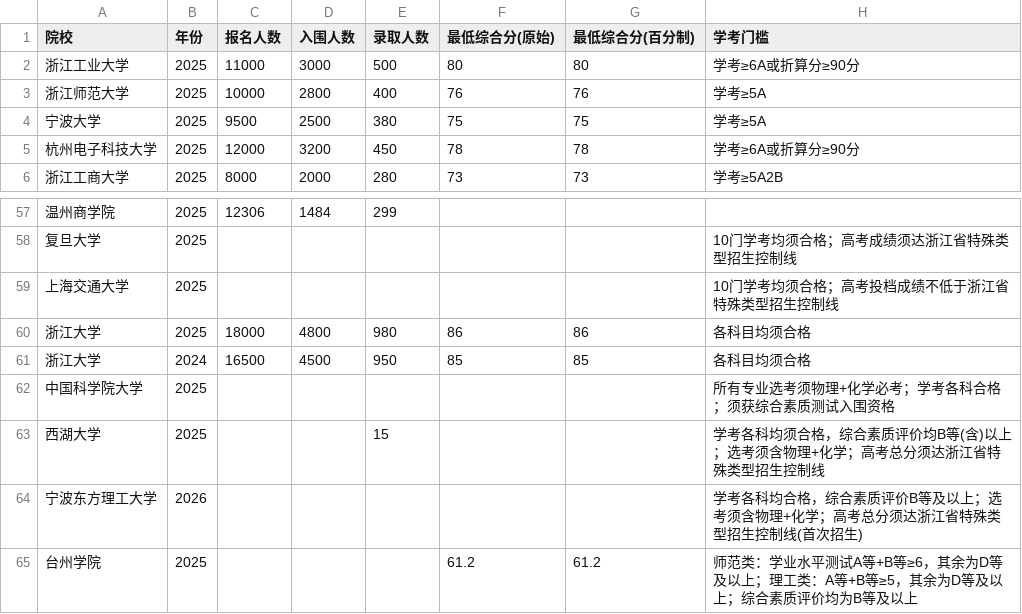
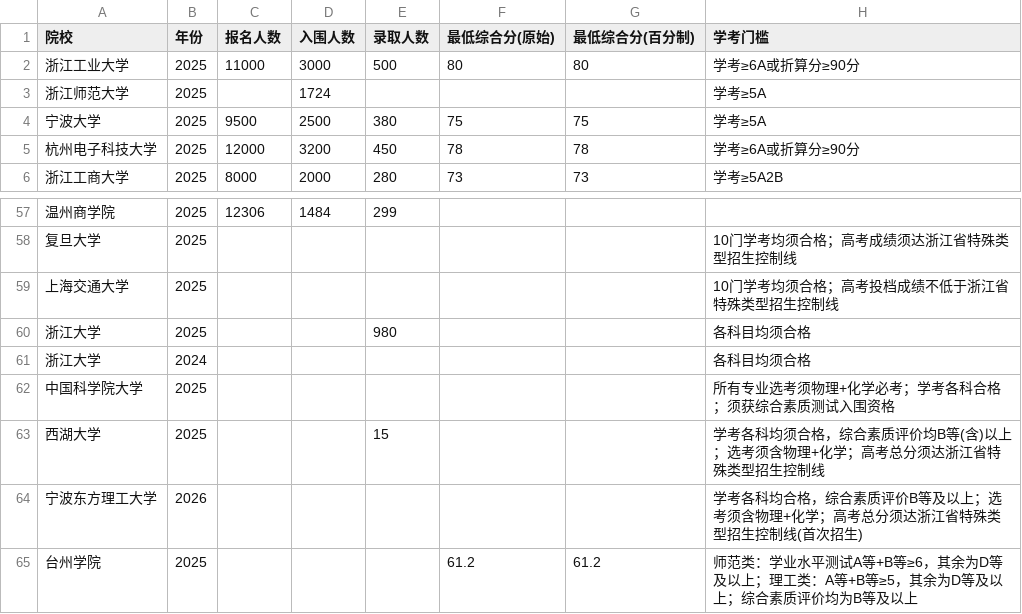
Before and after one commit to lyhtakeashot/three-one-assistant, a CSV file: live-app/open-data/admission.csv, drawn as a sheet; only a part is shown, gaps mark what is left out.

Commit message:
fix(data): remove unsourced estimated figures; add data-freshness disclosure
Data honesty corrections:
- zju 2025: clear applicants/passed/minScore (official prospectus publishes only
  quota 980, initial-review ratio 1:6, shortlist <=5x; no applicant count nor cutoff).
  Previous 18000/4800/86 contradicted the row's own note.
- zju 2024: clear all figures (no official disclosure link for that year).
- zjnu 2025: clear applicants/admitted/minScore; keep passed=1724 which the note
  documents as an officially published figure.

UI:
- add DATA_FRESHNESS_NOTE shown on home, footer and open-data pages, stating the
  data cutoff (2026-09) and that the 2027 prospectuses arrive next March.

Tests:
- repoint school-line fallback case to zjut (zju no longer has a score to fall back to)
- add regression asserting zju scores/applicants stay null (no推算)
- lower sourced-score threshold 30 -> 28 to match the corrected dataset

Also ignore qoder.site deploy metadata and draft marketing assets.

```diff
--- a/live-app/open-data/admission.csv
+++ b/live-app/open-data/admission.csv
@@ -2,3 +2,3 @@
 浙江工业大学,2025,11000,3000,500,80,80,学考≥6A或折算分≥90分
-浙江师范大学,2025,10000,2800,400,76,76,学考≥5A
+浙江师范大学,2025,,1724,,,,学考≥5A
 宁波大学,2025,9500,2500,380,75,75,学考≥5A
@@ -59,4 +59,4 @@
 上海交通大学,2025,,,,,,10门学考均须合格；高考投档成绩不低于浙江省特殊类型招生控制线
-浙江大学,2025,18000,4800,980,86,86,各科目均须合格
-浙江大学,2024,16500,4500,950,85,85,各科目均须合格
+浙江大学,2025,,,980,,,各科目均须合格
+浙江大学,2024,,,,,,各科目均须合格
 中国科学院大学,2025,,,,,,所有专业选考须物理+化学必考；学考各科合格；须获综合素质测试入围资格
```
Also changed, not shown: live-app/open-data/schools.csv, 8 other files.
